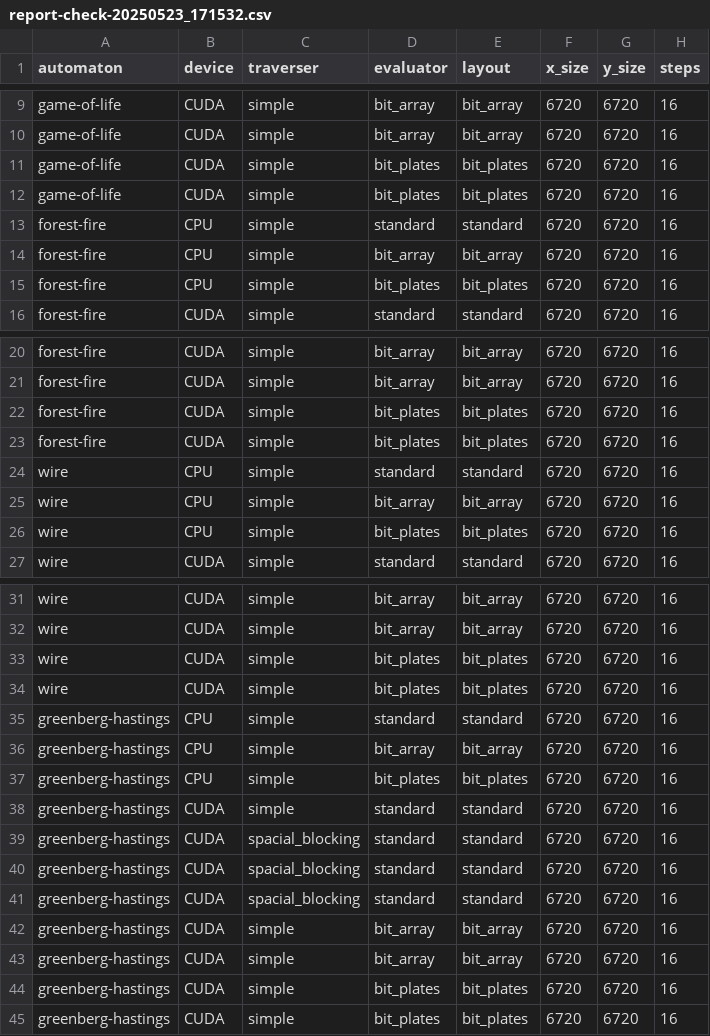
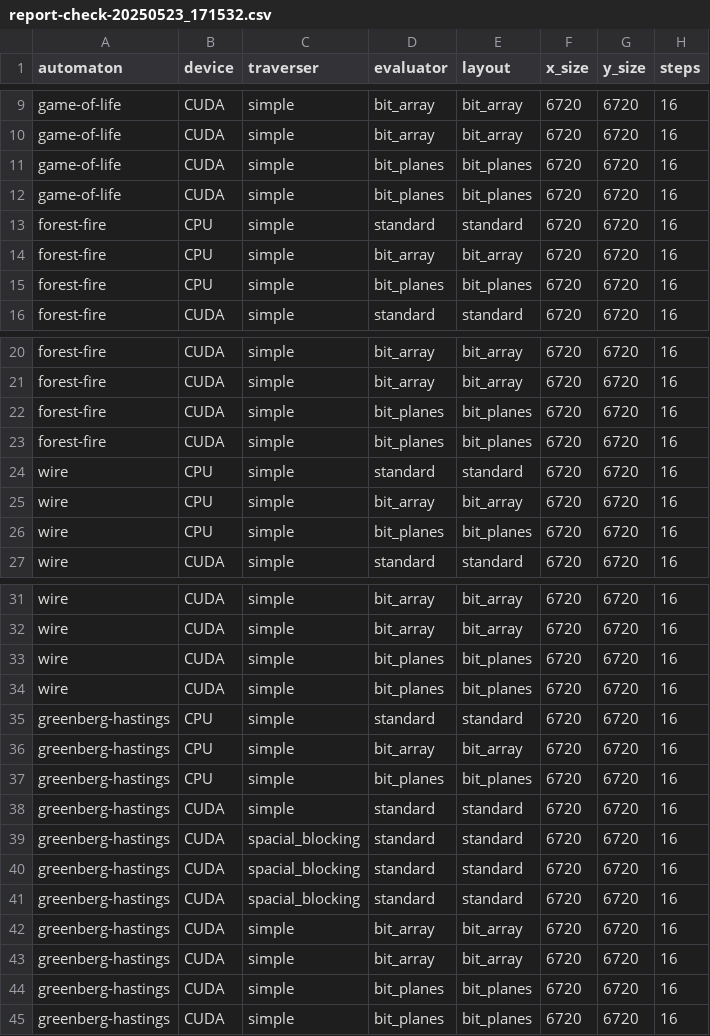
Before and after one commit to matyas-brabec/2025-icooolps-cellato, a CSV file: results/report-check-20250523_171532.csv, drawn as a sheet; only a part is shown, gaps mark what is left out; the diff covers the shown part only; the diff names each change by its address in the sheet, - before the commit and + after, or states it on an @@ line.

Commit message:
improve consistency, fix typos

```diff
--- a/results/report-check-20250523_171532.csv
+++ b/results/report-check-20250523_171532.csv
-D11:D12 (evaluator): bit_plates
+D11:D12 (evaluator): bit_planes
-E11:E12 (layout): bit_plates
+E11:E12 (layout): bit_planes
-D15 (evaluator): bit_plates
+D15 (evaluator): bit_planes
-E15 (layout): bit_plates
+E15 (layout): bit_planes
-D22:D23 (evaluator): bit_plates
+D22:D23 (evaluator): bit_planes
-E22:E23 (layout): bit_plates
+E22:E23 (layout): bit_planes
-D26 (evaluator): bit_plates
+D26 (evaluator): bit_planes
-E26 (layout): bit_plates
+E26 (layout): bit_planes
-D33:D34 (evaluator): bit_plates
+D33:D34 (evaluator): bit_planes
-E33:E34 (layout): bit_plates
+E33:E34 (layout): bit_planes
-D37 (evaluator): bit_plates
+D37 (evaluator): bit_planes
-E37 (layout): bit_plates
+E37 (layout): bit_planes
-D44:D45 (evaluator): bit_plates
+D44:D45 (evaluator): bit_planes
-E44:E45 (layout): bit_plates
+E44:E45 (layout): bit_planes
```
Also changed, not shown: 2 edited cells elsewhere in this file, results/report-check-20250524_190909.csv, results/report-measurement-20250523_171711.csv, 12 other files.
